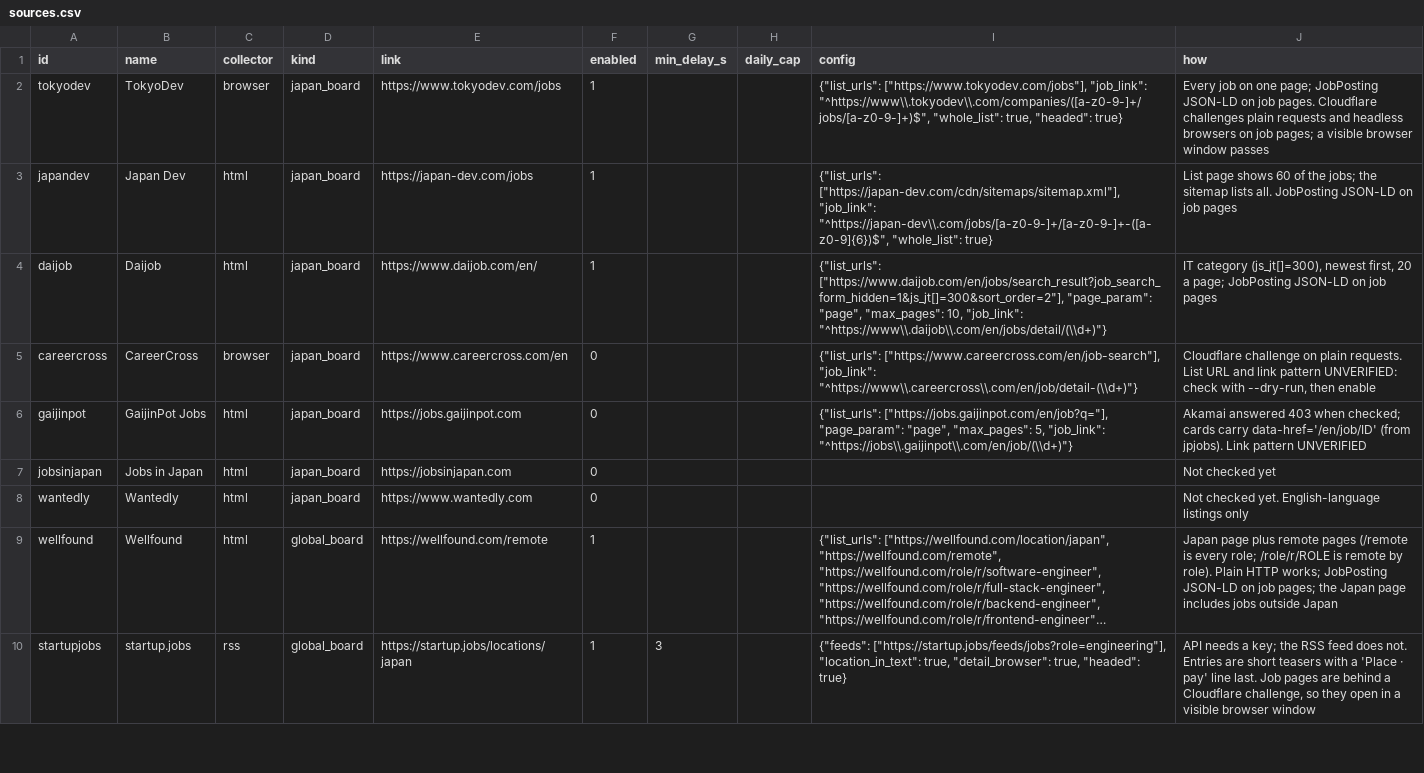
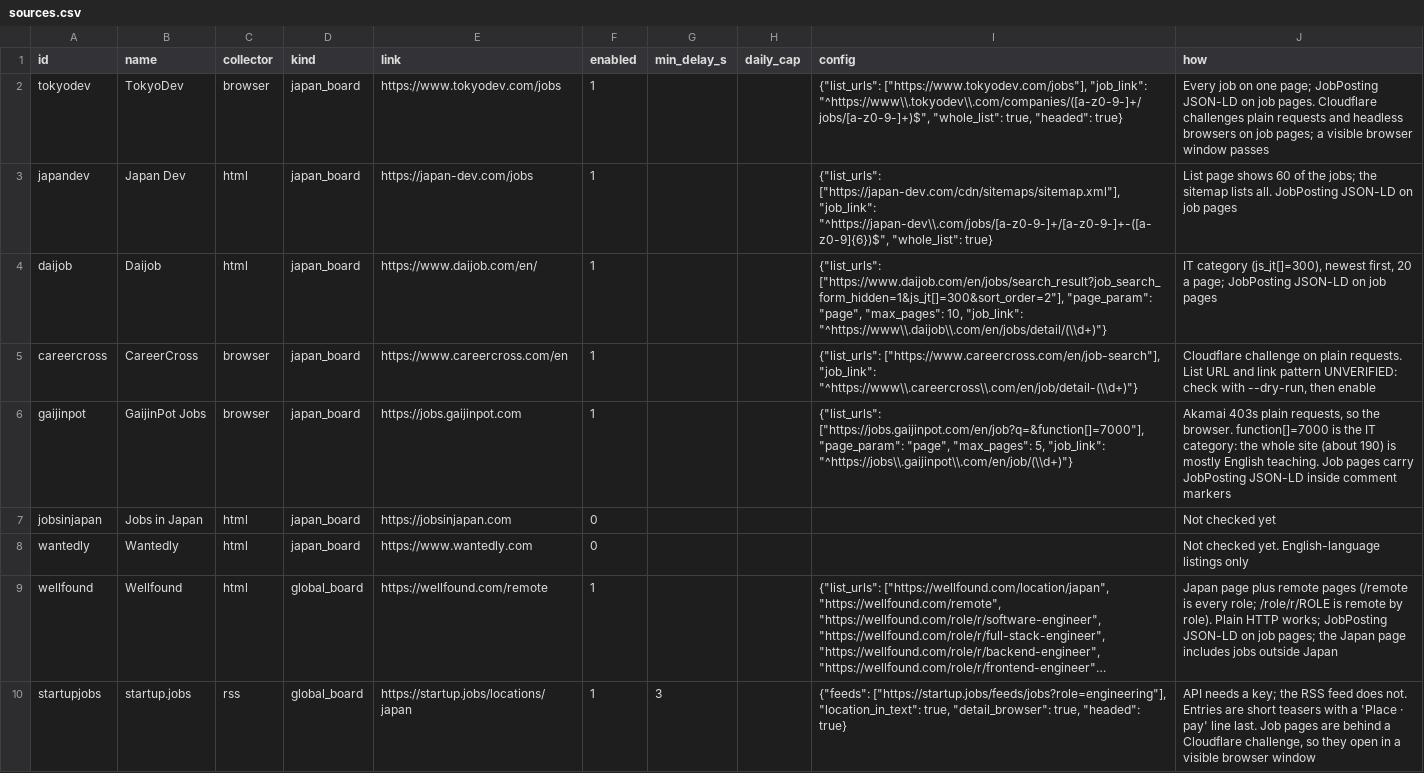
Before and after one commit to chight1/jobFinder, a CSV file: sources.csv, drawn as a sheet; only a part is shown; long unchanged cells end in …; the diff covers the shown part only.

Commit message:
Onboard batch 1: Jobgether and GaijinPot through the browser collector, CareerCross, RemoteOK, Remotive, Amazon Japan (tech job categories only) and Treasure Data. GaijinPot lists only its IT category, and the page parser now reads JobPosting JSON-LD wrapped in comment markers

```diff
--- a/sources.csv
+++ b/sources.csv
@@ -4,4 +4,4 @@ japandev,Japan Dev,html,japan_board,https://japan-dev.com/jobs,1,,,"{""list_urls
 daijob,Daijob,html,japan_board,https://www.daijob.com/en/,1,,,"{""list_urls"": [""https://www.daijob.com/en/jobs/search_result?job_search_form_hidden=1&js_jt[]=300&sort_order=2""], ""page_param"": ""page"", ""max_pages"": 10, ""job_link"": ""^https://www\\.daijob\\.com/en/jobs/detail/(\\d+)""}","IT category (js_jt[]=300), newest first, 20 a page; JobPosting JSON-LD on job pages"
-careercross,CareerCross,browser,japan_board,https://www.careercross.com/en,0,,,"{""list_urls"": [""https://www.careercross.com/en/job-search""], ""job_link"": ""^https://www\\.careercross\\.com/en/job/detail-(\\d+)""}","Cloudflare challenge on plain requests. List URL and link pattern UNVERIFIED: check with --dry-run, then enable"
-gaijinpot,GaijinPot Jobs,html,japan_board,https://jobs.gaijinpot.com,0,,,"{""list_urls"": [""https://jobs.gaijinpot.com/en/job?q=""], ""page_param"": ""page"", ""max_pages"": 5, ""job_link"": ""^https://jobs\\.gaijinpot\\.com/en/job/(\\d+)""}",Akamai answered 403 when checked; cards carry data-href='/en/job/ID' (from jpjobs). Link pattern UNVERIFIED
+careercross,CareerCross,browser,japan_board,https://www.careercross.com/en,1,,,"{""list_urls"": [""https://www.careercross.com/en/job-search""], ""job_link"": ""^https://www\\.careercross\\.com/en/job/detail-(\\d+)""}","Cloudflare challenge on plain requests. List URL and link pattern UNVERIFIED: check with --dry-run, then enable"
+gaijinpot,GaijinPot Jobs,browser,japan_board,https://jobs.gaijinpot.com,1,,,"{""list_urls"": [""https://jobs.gaijinpot.com/en/job?q=&function[]=7000""], ""page_param"": ""page"", ""max_pages"": 5, ""job_link"": ""^https://jobs\\.gaijinpot\\.com/en/job/(\\d+)""}","Akamai 403s plain requests, so the browser. function[]=7000 is the IT category: the whole site (about 190) is mostly English teaching. Job pages carry JobPosting JSON-LD inside comment markers"
 jobsinjapan,Jobs in Japan,html,japan_board,https://jobsinjapan.com,0,,,,Not checked yet
```
Also changed, not shown: 8 edited cells elsewhere in this file, 2 other files.
